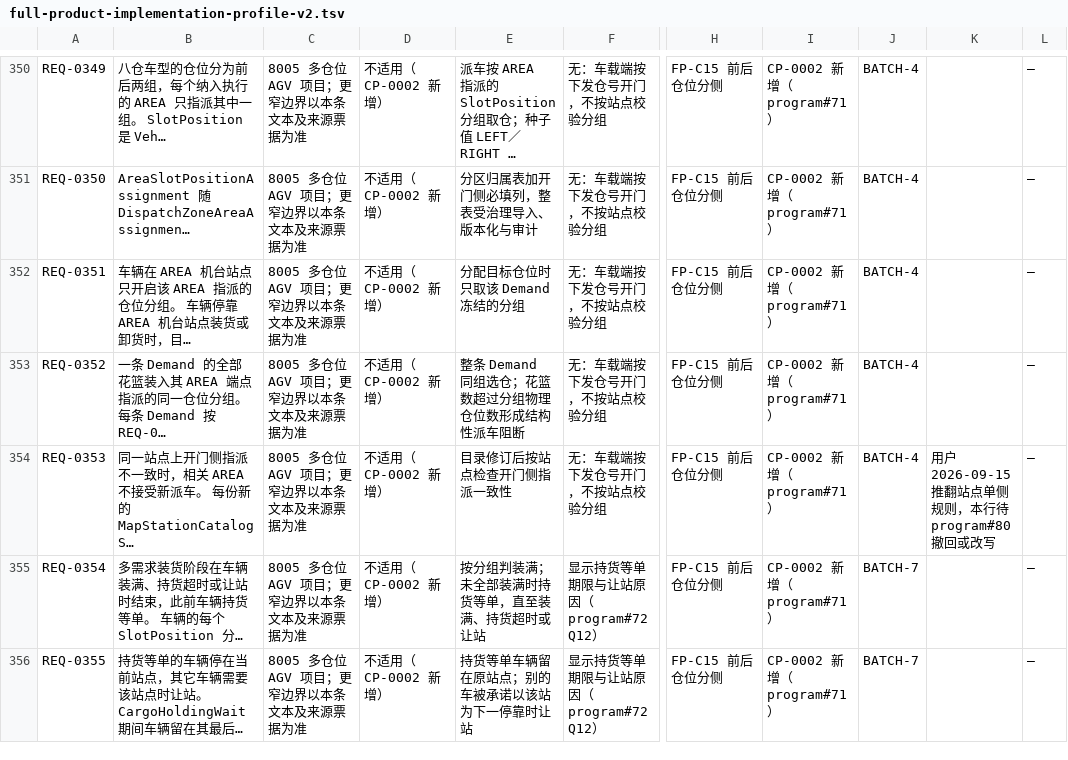
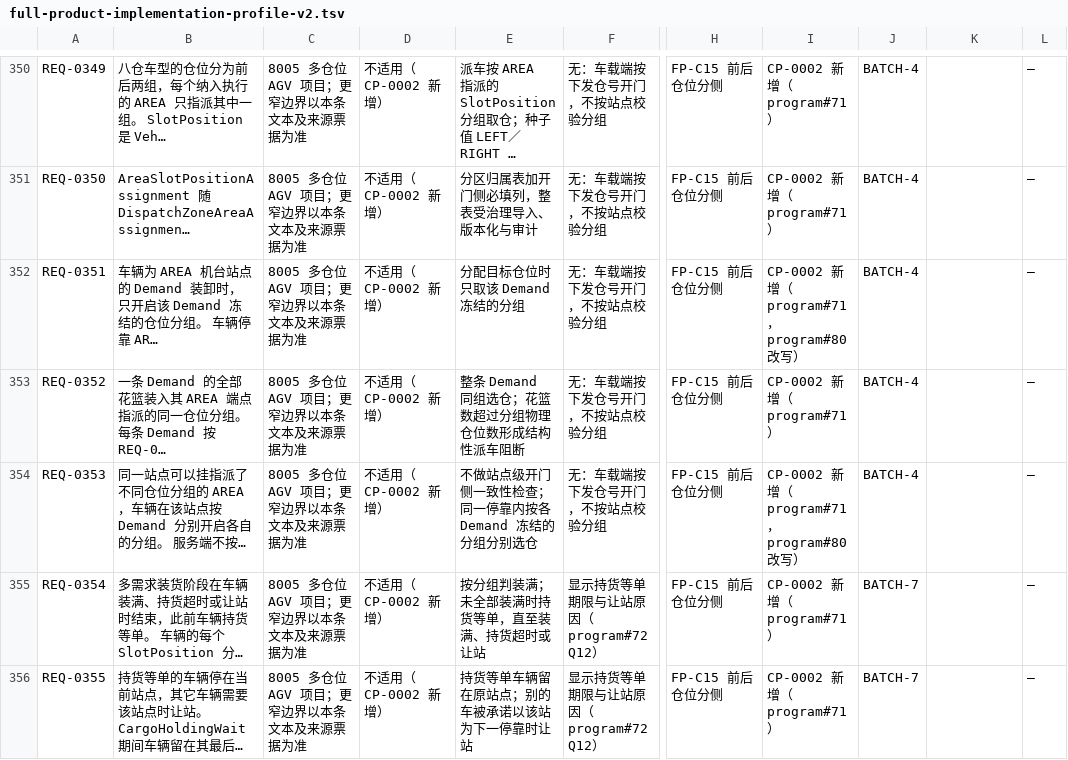
Before and after one commit to trytoreachpeak0/8005-agv-program, a TSV file: docs/specs/full-product-implementation-profile-v2.tsv, drawn as a sheet; only a part is shown, gaps mark what is left out; long unchanged cells end in …; the diff names each change by its address in the sheet, - before the commit and + after, or states it on an @@ line.

```diff
--- a/docs/specs/full-product-implementation-profile-v2.tsv
+++ b/docs/specs/full-product-implementation-profile-v2.tsv
-B352: 车辆在 AREA 机台站点只开启该 AREA 指派的仓位分组。 车辆停靠 AREA 机台站点装货或卸货时，目…
+B352: 车辆为 AREA 机台站点的 Demand 装卸时，只开启该 Demand 冻结的仓位分组。 车辆停靠 AR…
-I352: CP-0002 新增（program#71）
+I352: CP-0002 新增（program#71，program#80 改写）
-B354: 同一站点上开门侧指派不一致时，相关 AREA 不接受新派车。 每份新的 MapStationCatalogS…
+B354: 同一站点可以挂指派了不同仓位分组的 AREA，车辆在该站点按 Demand 分别开启各自的分组。 服务端不按…
-E354: 目录修订后按站点检查开门侧指派一致性
+E354: 不做站点级开门侧一致性检查；同一停靠内按各 Demand 冻结的分组分别选仓
-I354: CP-0002 新增（program#71）
+I354: CP-0002 新增（program#71，program#80 改写）
-K354: 用户 2026-09-15 推翻站点单侧规则，本行待 program#80 撤回或改写
+K354: (empty)
```
Also changed, not shown: 3 other files.
